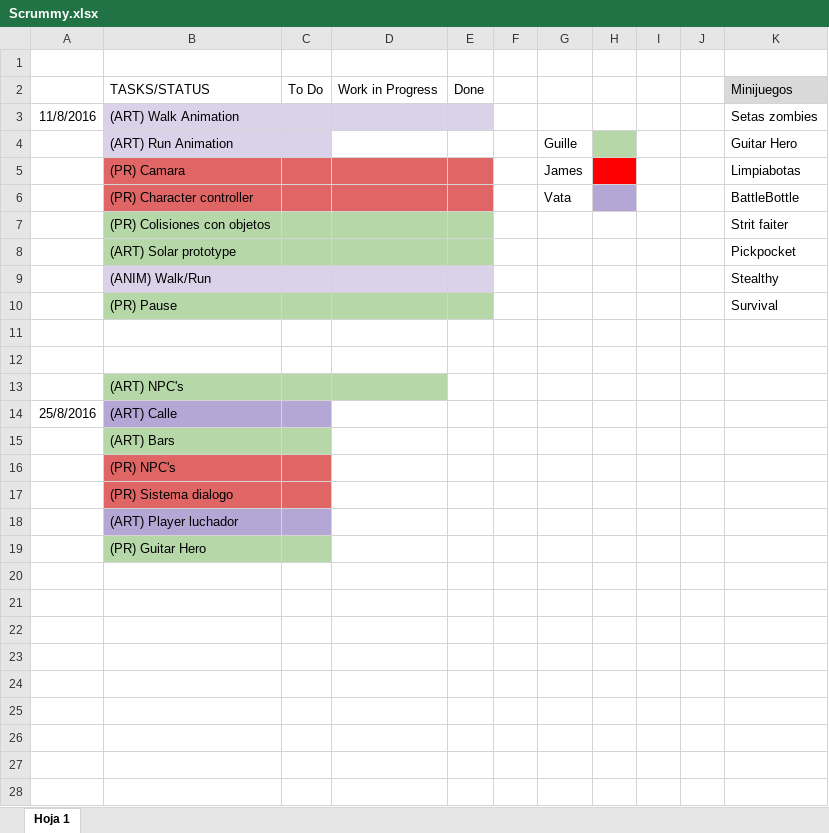
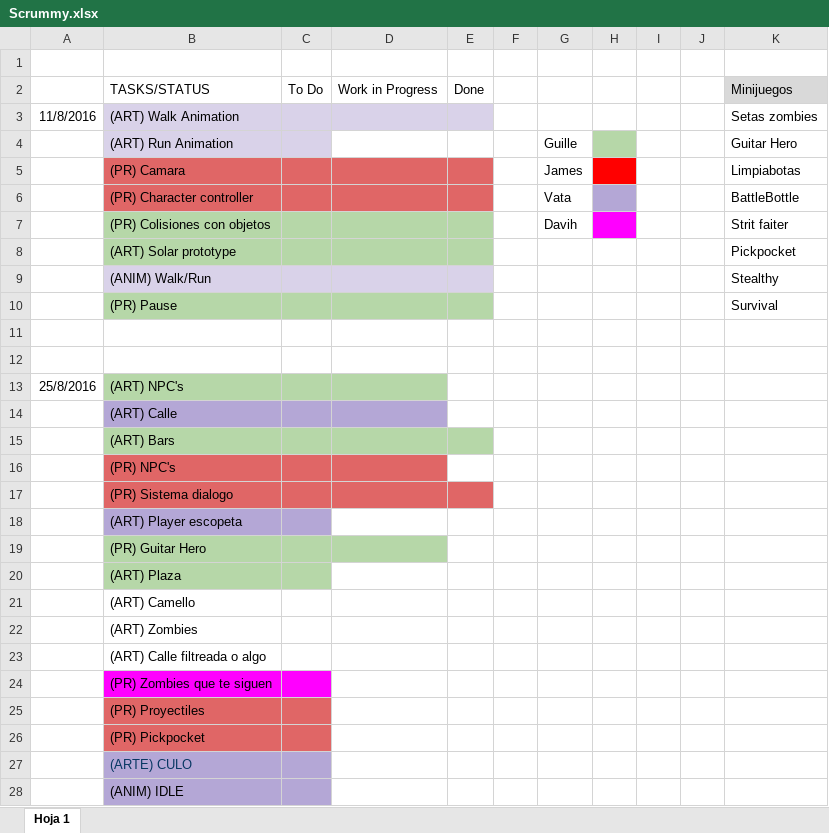
Before and after one commit to AstroFeline/HoboLife, an Excel workbook: Excel tareas/Scrummy.xlsx, sheet Hoja 1, drawn as a sheet; values as stored, in another font and other column widths than the file's, no borders; charts and pictures not drawn; the diff names each change by its address in the sheet, - before the commit and + after, or states it on an @@ line.

Commit message:
actualizado excel

```diff
--- a/Excel tareas/Scrummy.xlsx (sheet Hoja 1)
+++ b/Excel tareas/Scrummy.xlsx (sheet Hoja 1)
-G7: (empty)
+G7: Davih
-H7 fill: none
+H7 fill: #FF00FF
-A13: (empty)
+A13: 25/8/2016
-A14: 25/8/2016
+A14: (empty)
-D14 fill: none
+D14 fill: #B4A7D6
-D15:E15 fill: none
+D15:E15 fill: #B6D7A8
-D16 fill: none
+D16 fill: #E06666
-D17:E17 fill: none
+D17:E17 fill: #E06666
-B18: (ART) Player luchador
+B18: (ART) Player escopeta
-D19 fill: none
+D19 fill: #B6D7A8
+row 20:  | (ART) Plaza
+row 21:  | (ART) Camello
+row 22:  | (ART) Zombies
+row 23:  | (ART) Calle filtreada o algo
+row 24:  | (PR) Zombies que te siguen
+row 25:  | (PR) Proyectiles
+row 26:  | (PR) Pickpocket
+row 27:  | (ARTE) CULO
+row 28:  | (ANIM) IDLE
```
